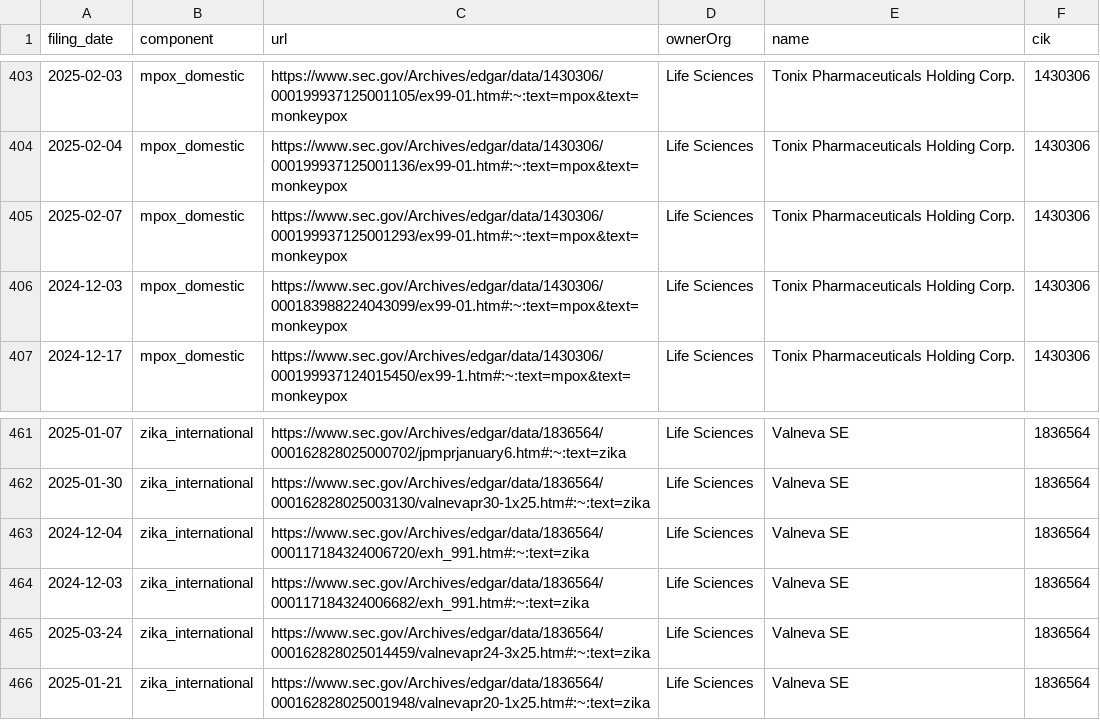
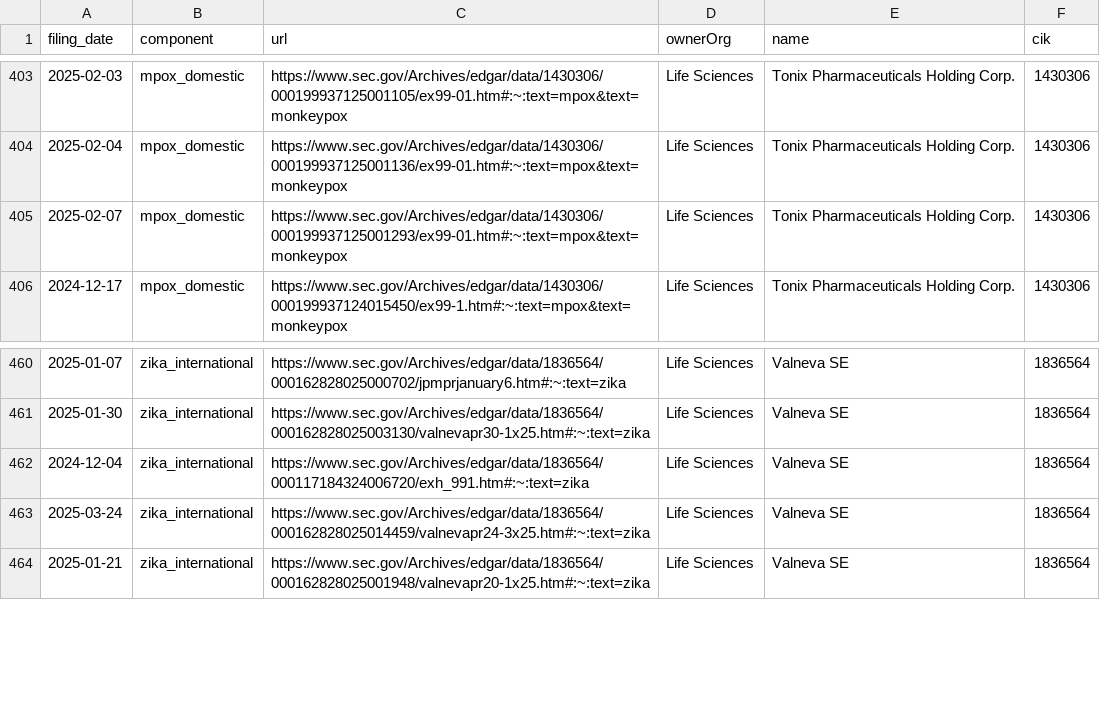
Before and after one commit to john-friedman/datamule-indicators, a CSV file: indicators/format1/Health/health/references.csv, drawn as a sheet; only a part is shown, gaps mark what is left out.

```diff
--- a/indicators/format1/Health/health/references.csv
+++ b/indicators/format1/Health/health/references.csv
@@ -405,3 +405,2 @@ filing_date,component,url,ownerOrg,name,cik
 2025-02-07,mpox_domestic,https://www.sec.gov/Archives/edgar/data/1430306/000199937125001293/ex99-01.htm#:~:text=mpox&text=monkeypox,Life Sciences,Tonix Pharmaceuticals Holding Corp.,1430306
-2024-12-03,mpox_domestic,https://www.sec.gov/Archives/edgar/data/1430306/000183988224043099/ex99-01.htm#:~:text=mpox&text=monkeypox,Life Sciences,Tonix Pharmaceuticals Holding Corp.,1430306
 2024-12-17,mpox_domestic,https://www.sec.gov/Archives/edgar/data/1430306/000199937124015450/ex99-1.htm#:~:text=mpox&text=monkeypox,Life Sciences,Tonix Pharmaceuticals Holding Corp.,1430306
@@ -463,3 +462,2 @@ filing_date,component,url,ownerOrg,name,cik
 2024-12-04,zika_international,https://www.sec.gov/Archives/edgar/data/1836564/000117184324006720/exh_991.htm#:~:text=zika,Life Sciences,Valneva SE,1836564
-2024-12-03,zika_international,https://www.sec.gov/Archives/edgar/data/1836564/000117184324006682/exh_991.htm#:~:text=zika,Life Sciences,Valneva SE,1836564
 2025-03-24,zika_international,https://www.sec.gov/Archives/edgar/data/1836564/000162828025014459/valnevapr24-3x25.htm#:~:text=zika,Life Sciences,Valneva SE,1836564
```
Also changed, not shown: indicators/format1/Blockchain/bitcoin/references.csv, indicators/format1/Blockchain/defi/references.csv, 40 other files.
